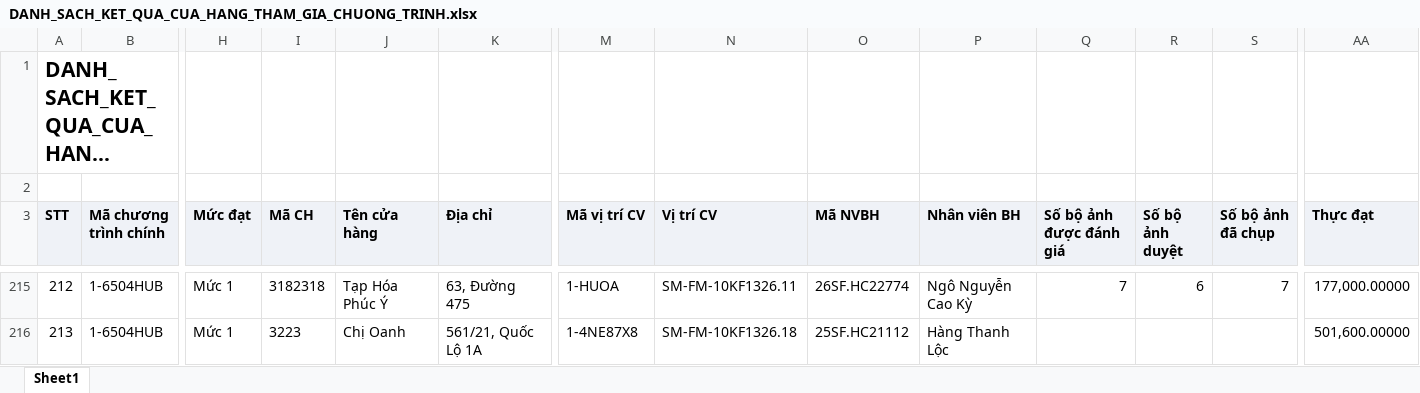
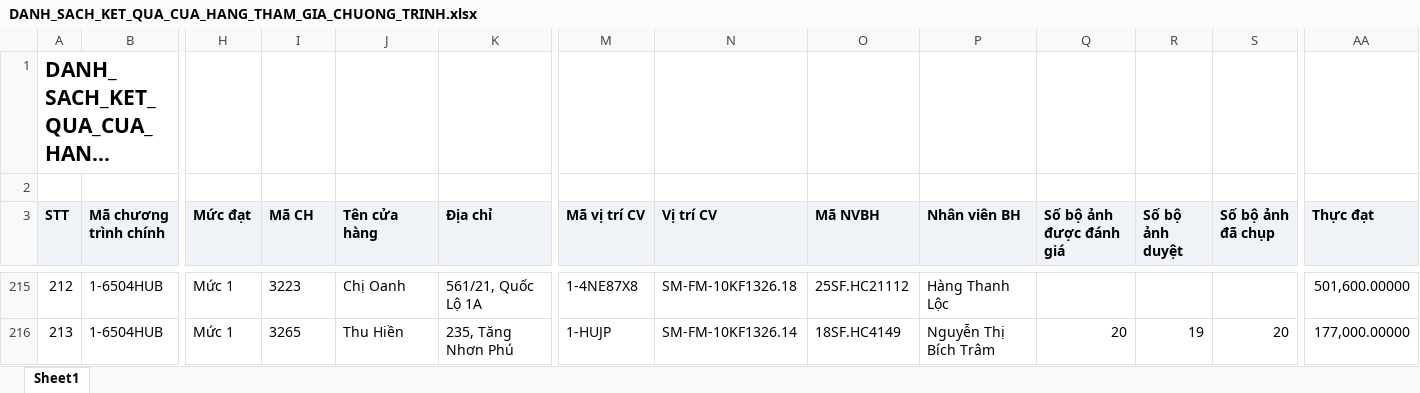
Before and after one commit to tantt2026-test/Test, an Excel workbook: data/Thang11/DANH_SACH_KET_QUA_CUA_HANG_THAM_GIA_CHUONG_TRINH.xlsx, sheet Sheet1, drawn as a sheet; only a part is shown, gaps mark what is left out; long unchanged cells end in …; values as stored, in another font and other column widths than the file's, no borders; the diff covers the shown part only; the diff names each change by its address in the sheet, - before the commit and + after, or states it on an @@ line.

```diff
--- a/data/Thang11/DANH_SACH_KET_QUA_CUA_HANG_THAM_GIA_CHUONG_TRINH.xlsx (sheet Sheet1)
+++ b/data/Thang11/DANH_SACH_KET_QUA_CUA_HANG_THAM_GIA_CHUONG_TRINH.xlsx (sheet Sheet1)
-I215 (Mã CH): 3182318
+I215 (Mã CH): 3223
-J215 (Tên cửa hàng): Tạp Hóa Phúc Ý
+J215 (Tên cửa hàng): Chị Oanh
-K215 (Địa chỉ): 63, Đường 475
+K215 (Địa chỉ): 561/21, Quốc Lộ 1A
-M215 (Mã vị trí CV): 1-HUOA
+M215 (Mã vị trí CV): 1-4NE87X8
-N215 (Vị trí CV): SM-FM-10KF1326.11
+N215 (Vị trí CV): SM-FM-10KF1326.18
-O215 (Mã NVBH): 26SF.HC22774
+O215 (Mã NVBH): 25SF.HC21112
-P215 (Nhân viên BH): Ngô Nguyễn Cao Kỳ
+P215 (Nhân viên BH): Hàng Thanh Lộc
-Q215 (Số bộ ảnh được đánh giá): 7
+Q215 (Số bộ ảnh được đánh giá): (empty)
-R215 (Số bộ ảnh duyệt): 6
+R215 (Số bộ ảnh duyệt): (empty)
-S215 (Số bộ ảnh đã chụp): 7
+S215 (Số bộ ảnh đã chụp): (empty)
-AA215 (Thực đạt): 177,000.00000
+AA215 (Thực đạt): 501,600.00000
-I216 (Mã CH): 3223
+I216 (Mã CH): 3265
-J216 (Tên cửa hàng): Chị Oanh
+J216 (Tên cửa hàng): Thu Hiền
-K216 (Địa chỉ): 561/21, Quốc Lộ 1A
+K216 (Địa chỉ): 235, Tăng Nhơn Phú
-M216 (Mã vị trí CV): 1-4NE87X8
+M216 (Mã vị trí CV): 1-HUJP
-N216 (Vị trí CV): SM-FM-10KF1326.18
+N216 (Vị trí CV): SM-FM-10KF1326.14
-O216 (Mã NVBH): 25SF.HC21112
+O216 (Mã NVBH): 18SF.HC4149
-P216 (Nhân viên BH): Hàng Thanh Lộc
+P216 (Nhân viên BH): Nguyễn Thị Bích Trâm
-Q216 (Số bộ ảnh được đánh giá): (empty)
+Q216 (Số bộ ảnh được đánh giá): 20
-R216 (Số bộ ảnh duyệt): (empty)
+R216 (Số bộ ảnh duyệt): 19
-S216 (Số bộ ảnh đã chụp): (empty)
+S216 (Số bộ ảnh đã chụp): 20
-AA216 (Thực đạt): 501,600.00000
+AA216 (Thực đạt): 177,000.00000
```
Also changed, not shown: 756 edited cells elsewhere in this sheet, data/Thang11/DanhSachLichViengTham.xlsx, data/Thang11/DanhSachXetBoHinhTrungBay.xlsx, 3 other files.
